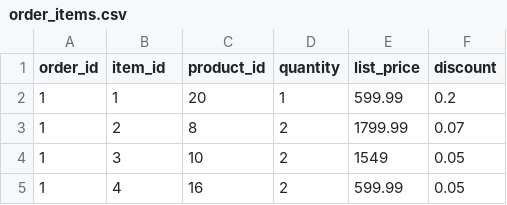
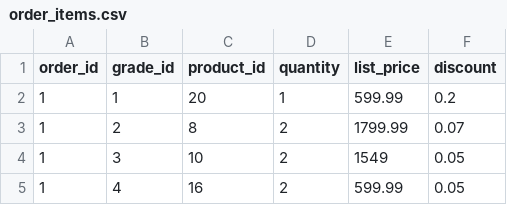
Before and after one commit to Abyansh/UTS_Dateware, a CSV file: order_items.csv, drawn as a sheet; only a part is shown.

```diff
--- a/order_items.csv
+++ b/order_items.csv
@@ -1,2 +1,2 @@
-order_id,item_id,product_id,quantity,list_price,discount
+order_id,grade_id,product_id,quantity,list_price,discount
 1,1,20,1,599.99,0.2
```
Also changed, not shown: 1 other file.
